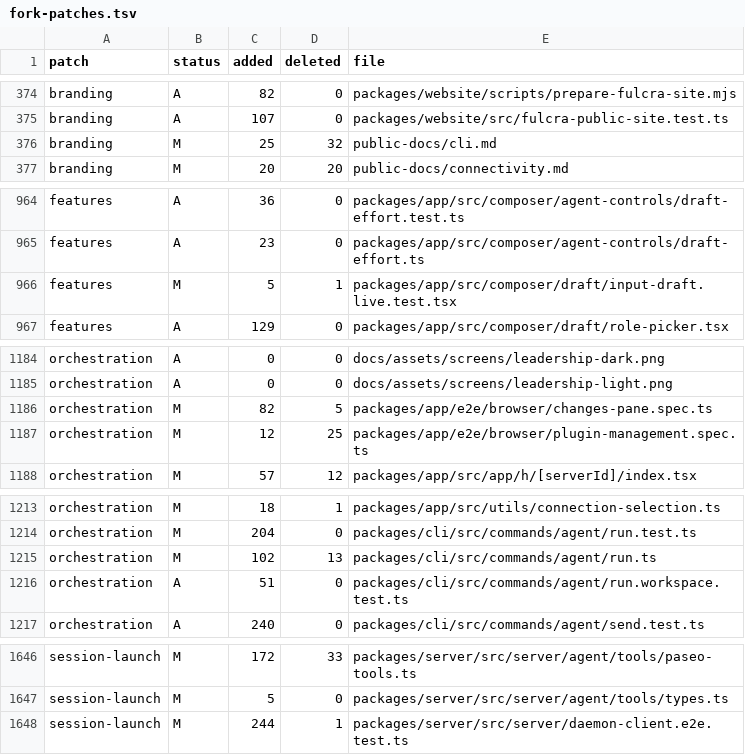
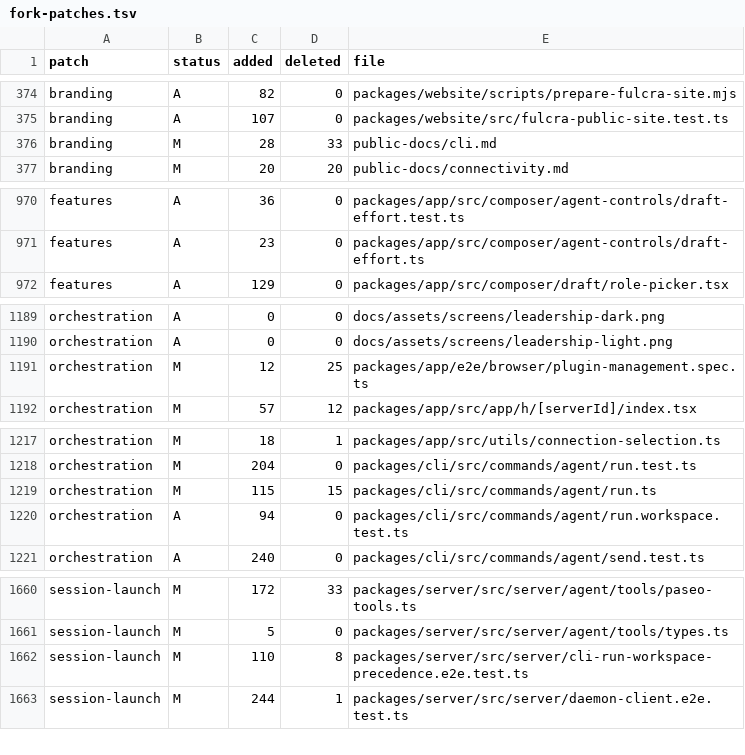
Before and after one commit to Subrising/fulcra, a TSV file: docs/fork-patches.tsv, drawn as a sheet; only a part is shown, gaps mark what is left out; the diff covers the shown part only.

```diff
--- a/docs/fork-patches.tsv
+++ b/docs/fork-patches.tsv
@@ -375,3 +375,3 @@ branding	A	82	0	packages/website/scripts/prepare-fulcra-site.mjs
 branding	A	107	0	packages/website/src/fulcra-public-site.test.ts
-branding	M	25	32	public-docs/cli.md
+branding	M	28	33	public-docs/cli.md
 branding	M	20	20	public-docs/connectivity.md
@@ -965,3 +971,2 @@ features	A	36	0	packages/app/src/composer/agent-controls/draft-effort.test.ts
 features	A	23	0	packages/app/src/composer/agent-controls/draft-effort.ts
-features	M	5	1	packages/app/src/composer/draft/input-draft.live.test.tsx
 features	A	129	0	packages/app/src/composer/draft/role-picker.tsx
@@ -1185,3 +1190,2 @@ orchestration	A	0	0	docs/assets/screens/leadership-dark.png
 orchestration	A	0	0	docs/assets/screens/leadership-light.png
-orchestration	M	82	5	packages/app/e2e/browser/changes-pane.spec.ts
 orchestration	M	12	25	packages/app/e2e/browser/plugin-management.spec.ts
@@ -1214,4 +1218,4 @@ orchestration	M	18	1	packages/app/src/utils/connection-selection.ts
 orchestration	M	204	0	packages/cli/src/commands/agent/run.test.ts
-orchestration	M	102	13	packages/cli/src/commands/agent/run.ts
-orchestration	A	51	0	packages/cli/src/commands/agent/run.workspace.test.ts
+orchestration	M	115	15	packages/cli/src/commands/agent/run.ts
+orchestration	A	94	0	packages/cli/src/commands/agent/run.workspace.test.ts
 orchestration	A	240	0	packages/cli/src/commands/agent/send.test.ts
@@ -1647,2 +1661,3 @@ session-launch	M	172	33	packages/server/src/server/agent/tools/paseo-tools.ts
 session-launch	M	5	0	packages/server/src/server/agent/tools/types.ts
+session-launch	M	110	8	packages/server/src/server/cli-run-workspace-precedence.e2e.test.ts
 session-launch	M	244	1	packages/server/src/server/daemon-client.e2e.test.ts
```
Also changed, not shown: 16 added rows and 5 edited cells elsewhere in this file, 1 other file.
